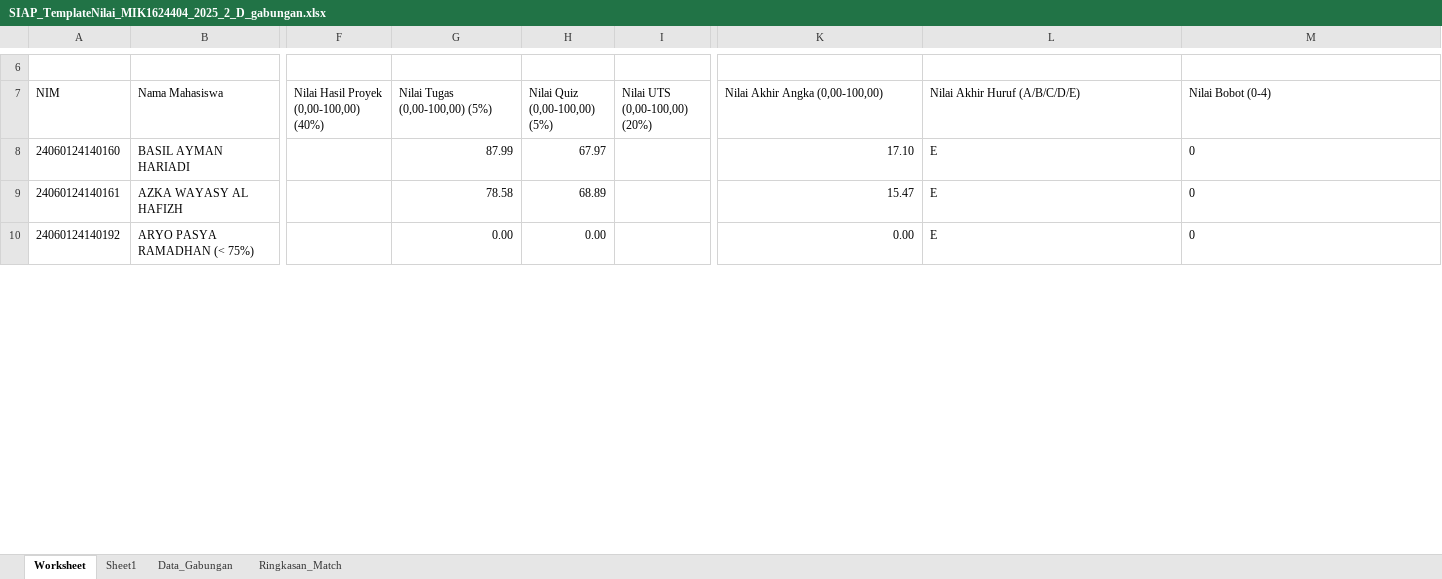
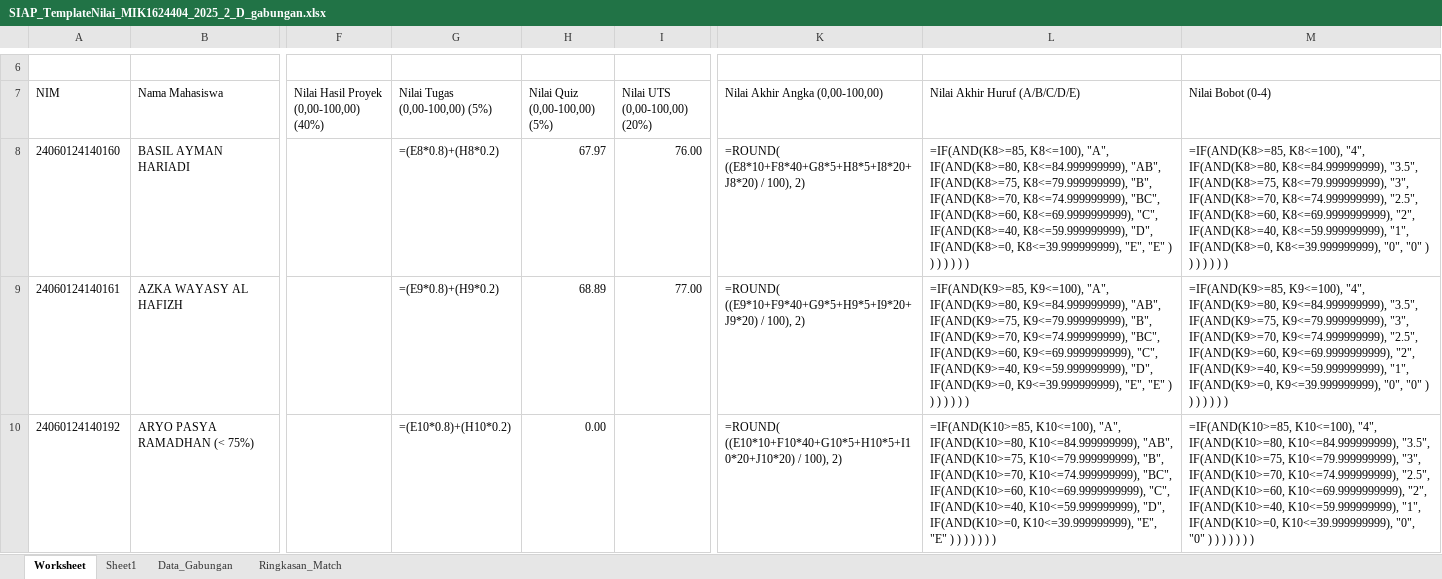
Before and after one commit to rasyidpurnama20/sonet-product, an Excel workbook: nilai-nilai/asa-2026/SIAP_TemplateNilai_MIK1624404_2025_2_D_gabungan.xlsx, sheet Worksheet, drawn as a sheet; only a part is shown, gaps mark what is left out; values as stored, in another font and other column widths than the file's, no borders; formulas without a stored value are shown as written; the diff covers the shown part only; the diff names each change by its address in the sheet, - before the commit and + after, or states it on an @@ line.

```diff
--- a/nilai-nilai/asa-2026/SIAP_TemplateNilai_MIK1624404_2025_2_D_gabungan.xlsx (sheet Worksheet)
+++ b/nilai-nilai/asa-2026/SIAP_TemplateNilai_MIK1624404_2025_2_D_gabungan.xlsx (sheet Worksheet)
-G8 (Nilai Tugas (0,00-100,00) (5%)): 87.99
+G8 (Nilai Tugas (0,00-100,00) (5%)): =(E8*0.8)+(H8*0.2)
-I8 (Nilai UTS (0,00-100,00) (20%)): (empty)
+I8 (Nilai UTS (0,00-100,00) (20%)): 76.00
-K8 (Nilai Akhir Angka (0,00-100,00)): 17.10
+K8 (Nilai Akhir Angka (0,00-100,00)): =ROUND( ((E8*10+F8*40+G8*5+H8*5+I8*20+J8*20) / 100), 2)
-L8 (Nilai Akhir Huruf (A/B/C/D/E)): E
+L8 (Nilai Akhir Huruf (A/B/C/D/E)): =IF(AND(K8>=85, K8<=100), "A", IF(AND(K8>=80, K8<=84.999999999), "AB", IF(AND(K8>=75, K8<=79.999999999), "B", IF(AND(K8>=70, K8<=74.999999999), "BC", IF(AND(K8>=60, K8<=69.9999999999), "C", IF(AND(K8>=40, K8<=59.999999999), "D", IF(AND(K8>=0, K8<=39.999999999), "E", "E" ) ) ) ) ) ) )
-M8 (Nilai Bobot (0-4)): 0
+M8 (Nilai Bobot (0-4)): =IF(AND(K8>=85, K8<=100), "4", IF(AND(K8>=80, K8<=84.999999999), "3.5", IF(AND(K8>=75, K8<=79.999999999), "3", IF(AND(K8>=70, K8<=74.999999999), "2.5", IF(AND(K8>=60, K8<=69.9999999999), "2", IF(AND(K8>=40, K8<=59.999999999), "1", IF(AND(K8>=0, K8<=39.999999999), "0", "0" ) ) ) ) ) ) )
-G9 (Nilai Tugas (0,00-100,00) (5%)): 78.58
+G9 (Nilai Tugas (0,00-100,00) (5%)): =(E9*0.8)+(H9*0.2)
-I9 (Nilai UTS (0,00-100,00) (20%)): (empty)
+I9 (Nilai UTS (0,00-100,00) (20%)): 77.00
-K9 (Nilai Akhir Angka (0,00-100,00)): 15.47
+K9 (Nilai Akhir Angka (0,00-100,00)): =ROUND( ((E9*10+F9*40+G9*5+H9*5+I9*20+J9*20) / 100), 2)
-L9 (Nilai Akhir Huruf (A/B/C/D/E)): E
+L9 (Nilai Akhir Huruf (A/B/C/D/E)): =IF(AND(K9>=85, K9<=100), "A", IF(AND(K9>=80, K9<=84.999999999), "AB", IF(AND(K9>=75, K9<=79.999999999), "B", IF(AND(K9>=70, K9<=74.999999999), "BC", IF(AND(K9>=60, K9<=69.9999999999), "C", IF(AND(K9>=40, K9<=59.999999999), "D", IF(AND(K9>=0, K9<=39.999999999), "E", "E" ) ) ) ) ) ) )
-M9 (Nilai Bobot (0-4)): 0
+M9 (Nilai Bobot (0-4)): =IF(AND(K9>=85, K9<=100), "4", IF(AND(K9>=80, K9<=84.999999999), "3.5", IF(AND(K9>=75, K9<=79.999999999), "3", IF(AND(K9>=70, K9<=74.999999999), "2.5", IF(AND(K9>=60, K9<=69.9999999999), "2", IF(AND(K9>=40, K9<=59.999999999), "1", IF(AND(K9>=0, K9<=39.999999999), "0", "0" ) ) ) ) ) ) )
-G10 (Nilai Tugas (0,00-100,00) (5%)): 0.00
+G10 (Nilai Tugas (0,00-100,00) (5%)): =(E10*0.8)+(H10*0.2)
-K10 (Nilai Akhir Angka (0,00-100,00)): 0.00
+K10 (Nilai Akhir Angka (0,00-100,00)): =ROUND( ((E10*10+F10*40+G10*5+H10*5+I10*20+J10*20) / 100), 2)
-L10 (Nilai Akhir Huruf (A/B/C/D/E)): E
+L10 (Nilai Akhir Huruf (A/B/C/D/E)): =IF(AND(K10>=85, K10<=100), "A", IF(AND(K10>=80, K10<=84.999999999), "AB", IF(AND(K10>=75, K10<=79.999999999), "B", IF(AND(K10>=70, K10<=74.999999999), "BC", IF(AND(K10>=60, K10<=69.9999999999), "C", IF(AND(K10>=40, K10<=59.999999999), "D", IF(AND(K10>=0, K10<=39.999999999), "E", "E" ) ) ) ) ) ) )
-M10 (Nilai Bobot (0-4)): 0
+M10 (Nilai Bobot (0-4)): =IF(AND(K10>=85, K10<=100), "4", IF(AND(K10>=80, K10<=84.999999999), "3.5", IF(AND(K10>=75, K10<=79.999999999), "3", IF(AND(K10>=70, K10<=74.999999999), "2.5", IF(AND(K10>=60, K10<=69.9999999999), "2", IF(AND(K10>=40, K10<=59.999999999), "1", IF(AND(K10>=0, K10<=39.999999999), "0", "0" ) ) ) ) ) ) )
```
Also changed, not shown: 174 edited cells elsewhere in this sheet, sheet Sheet1, nilai-nilai/asa-2026/SIAP_TemplateNilai_MIK1624404_2025_2_A_gabungan.xlsx, nilai-nilai/asa-2026/SIAP_TemplateNilai_MIK1624404_2025_2_B_gabungan.xlsx, 2 other files.
